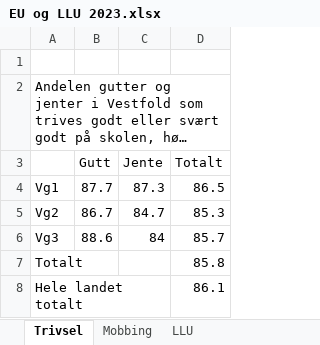
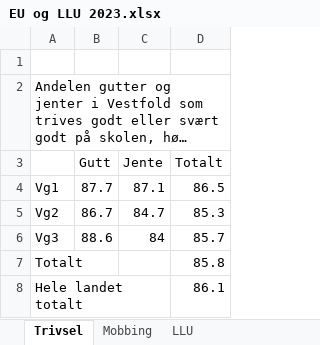
Before and after one commit to RasmusPalmqvist/Vestfold, an Excel workbook: 02_Opplæring og kompetanse/Videregående opplæring - Læringsmiljø/EU og LLU 2023.xlsx, sheet Trivsel, drawn as a sheet; only a part is shown; long unchanged cells end in …; values as stored, in another font and other column widths than the file's, no borders; the diff names each change by its address in the sheet, - before the commit and + after, or states it on an @@ line.

```diff
--- a/02_Opplæring og kompetanse/Videregående opplæring - Læringsmiljø/EU og LLU 2023.xlsx (sheet Trivsel)
+++ b/02_Opplæring og kompetanse/Videregående opplæring - Læringsmiljø/EU og LLU 2023.xlsx (sheet Trivsel)
-C4 (Jente): 87.3
+C4 (Jente): 87.1
```
Also changed, not shown: sheet LLU.
